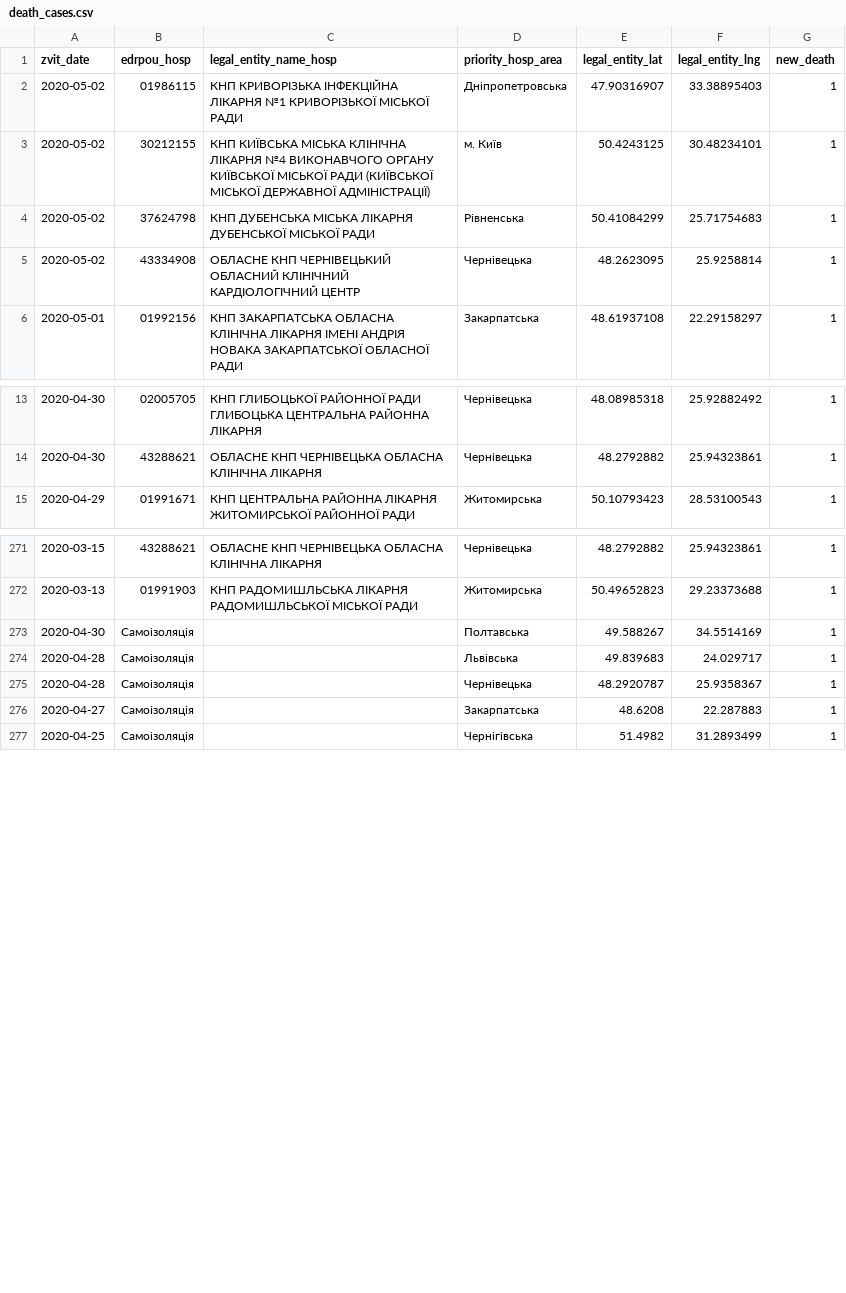
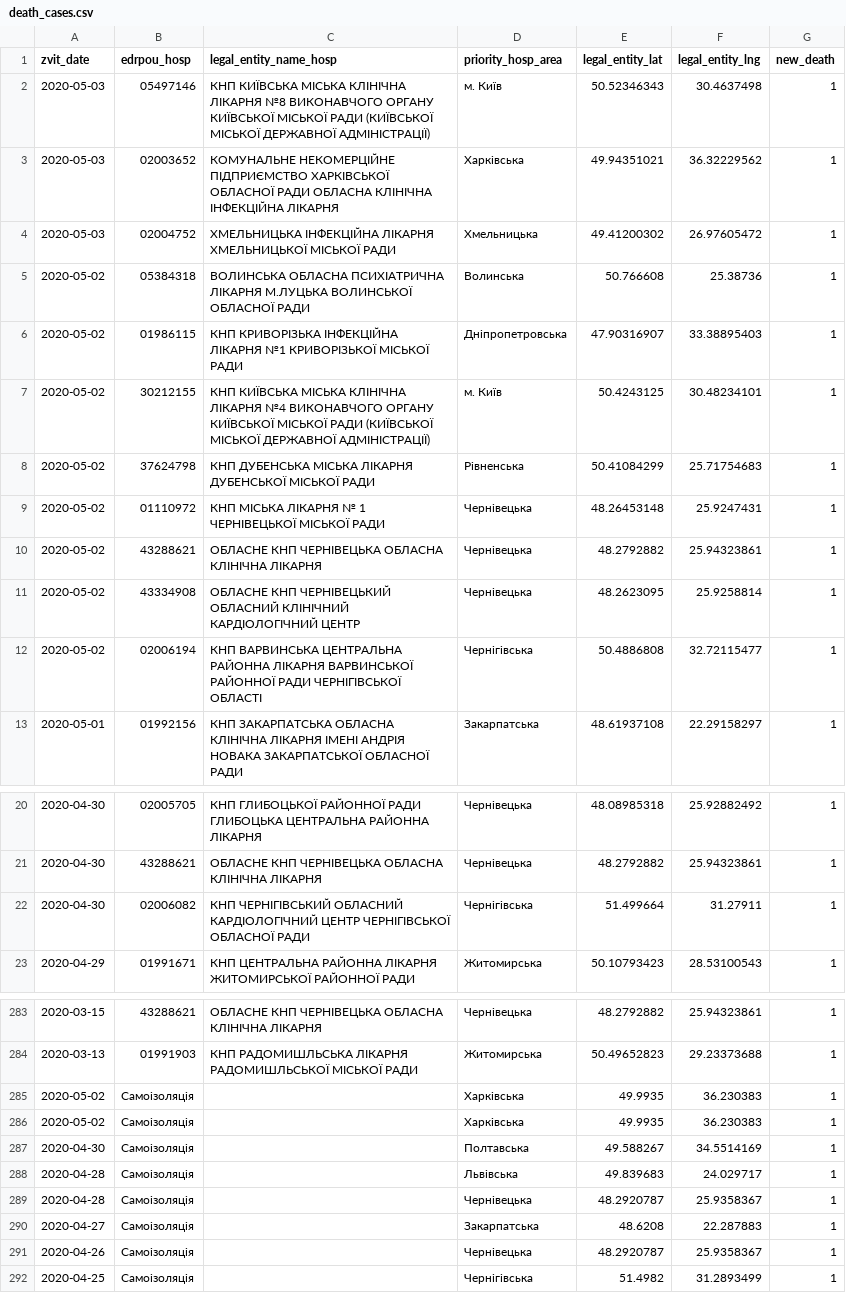
Before and after one commit to texty/covid-19, a CSV file: data/ukraine/death_cases.csv, drawn as a sheet; only a part is shown, gaps mark what is left out; the diff covers the shown part only; the diff names each change by its address in the sheet, - before the commit and + after, or states it on an @@ line.

```diff
--- a/data/ukraine/death_cases.csv
+++ b/data/ukraine/death_cases.csv
+row 2: 2020-05-03 | 05497146 | КНП КИЇВСЬКА МІСЬКА КЛІНІЧНА ЛІКАРНЯ №8 ВИКОНАВЧОГО ОРГАНУ КИЇВСЬКОЇ МІСЬКОЇ РАДИ (КИЇВСЬКОЇ МІСЬКОЇ ДЕРЖАВНОЇ АДМІНІСТРАЦІЇ) | м. Київ | 50.52346343 | 30.4637498 | 1
+row 3: 2020-05-03 | 02003652 | КОМУНАЛЬНЕ НЕКОМЕРЦІЙНЕ ПІДПРИЄМСТВО ХАРКІВСЬКОЇ ОБЛАСНОЇ РАДИ ОБЛАСНА КЛІНІЧНА ІНФЕКЦІЙНА ЛІКАРНЯ | Харківська | 49.94351021 | 36.32229562 | 1
+row 4: 2020-05-03 | 02004752 | ХМЕЛЬНИЦЬКА ІНФЕКЦІЙНА ЛІКАРНЯ ХМЕЛЬНИЦЬКОЇ МІСЬКОЇ РАДИ | Хмельницька | 49.41200302 | 26.97605472 | 1
+row 5: 2020-05-02 | 05384318 | ВОЛИНСЬКА ОБЛАСНА ПСИХІАТРИЧНА ЛІКАРНЯ М.ЛУЦЬКА ВОЛИНСЬКОЇ ОБЛАСНОЇ РАДИ | Волинська | 50.766608 | 25.38736 | 1
+row 9: 2020-05-02 | 01110972 | КНП МІСЬКА ЛІКАРНЯ № 1 ЧЕРНІВЕЦЬКОЇ МІСЬКОЇ РАДИ | Чернівецька | 48.26453148 | 25.9247431 | 1
+row 10: 2020-05-02 | 43288621 | ОБЛАСНЕ КНП ЧЕРНІВЕЦЬКА ОБЛАСНА КЛІНІЧНА ЛІКАРНЯ | Чернівецька | 48.2792882 | 25.94323861 | 1
+row 12: 2020-05-02 | 02006194 | КНП ВАРВИНСЬКА ЦЕНТРАЛЬНА РАЙОННА ЛІКАРНЯ ВАРВИНСЬКОЇ РАЙОННОЇ РАДИ ЧЕРНІГІВСЬКОЇ ОБЛАСТІ | Чернігівська | 50.4886808 | 32.72115477 | 1
+row 22: 2020-04-30 | 02006082 | КНП ЧЕРНІГІВСЬКИЙ ОБЛАСНИЙ КАРДІОЛОГІЧНИЙ ЦЕНТР ЧЕРНІГІВСЬКОЇ ОБЛАСНОЇ РАДИ | Чернігівська | 51.499664 | 31.27911 | 1
+row 285: 2020-05-02 | Самоізоляція |  | Харківська | 49.9935 | 36.230383 | 1
+row 286: 2020-05-02 | Самоізоляція |  | Харківська | 49.9935 | 36.230383 | 1
+row 291: 2020-04-26 | Самоізоляція |  | Чернівецька | 48.2920787 | 25.9358367 | 1
```
Also changed, not shown: 5 added rows and 1 removed row elsewhere in this file, data/ukraine/cases_by_date.csv, data/ukraine/cases_by_region.csv, 3 other files.
